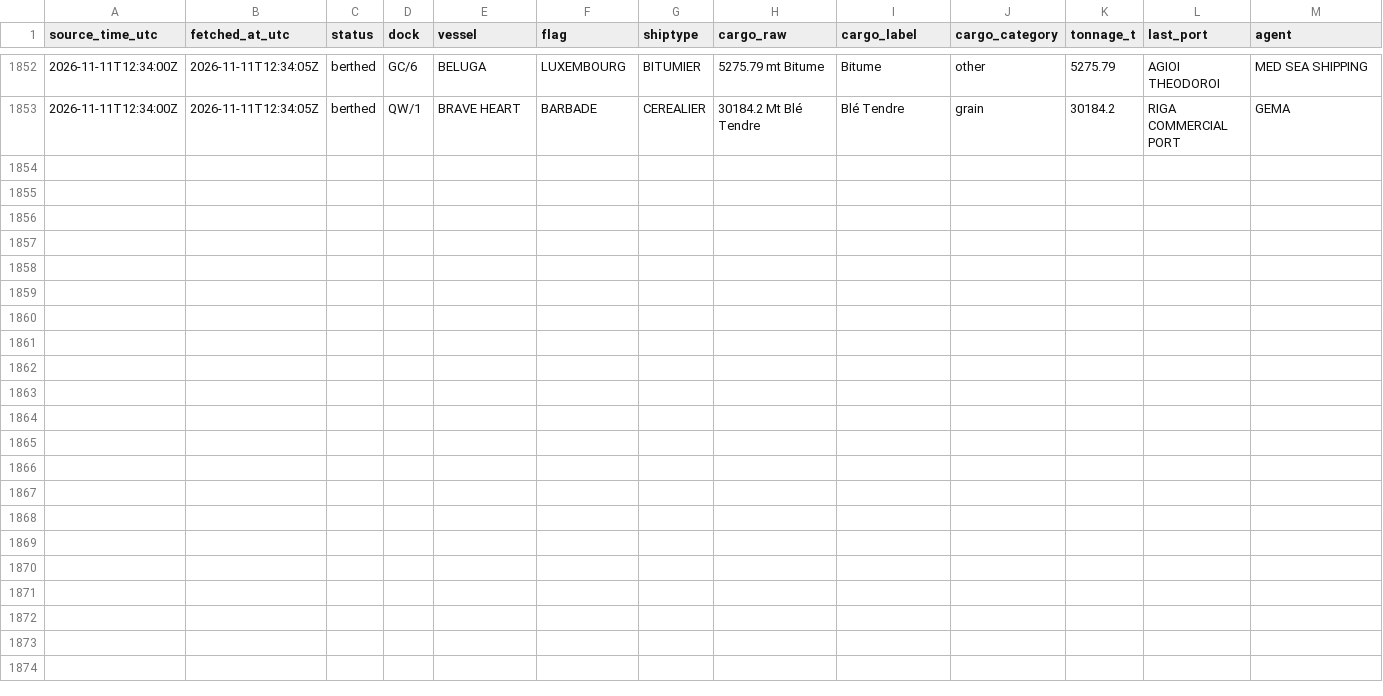
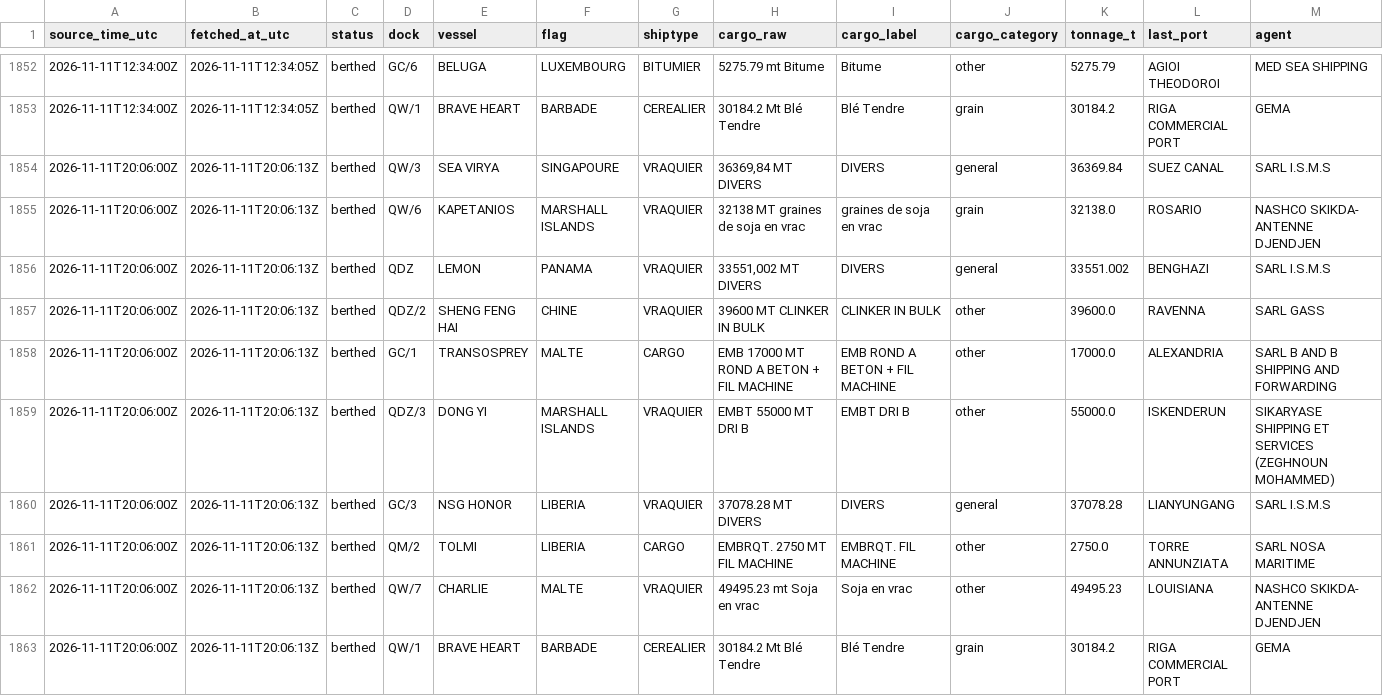
Before and after one commit to abdessamed-britah/djendjen-bellara-twin, a CSV file: data/clean/observations.csv, drawn as a sheet; only a part is shown, gaps mark what is left out; rows hold the shown columns only; the diff names each change by its address in the sheet, - before the commit and + after, or states it on an @@ line.

Commit message:
data: situation portuaire 2026-11-11T20:06Z

```diff
--- a/data/clean/observations.csv
+++ b/data/clean/observations.csv
+row 1854: 2026-11-11T20:06:00Z | 2026-11-11T20:06:13Z | berthed | QW/3 | SEA VIRYA | SINGAPOURE | VRAQUIER | 36369,84 MT DIVERS | DIVERS | general | 36369.84 | SUEZ CANAL | SARL I.S.M.S
+row 1855: 2026-11-11T20:06:00Z | 2026-11-11T20:06:13Z | berthed | QW/6 | KAPETANIOS | MARSHALL ISLANDS | VRAQUIER | 32138 MT graines de soja en vrac | graines de soja en vrac | grain | 32138.0 | ROSARIO | NASHCO SKIKDA- ANTENNE DJENDJEN
+row 1856: 2026-11-11T20:06:00Z | 2026-11-11T20:06:13Z | berthed | QDZ | LEMON | PANAMA | VRAQUIER | 33551,002 MT DIVERS | DIVERS | general | 33551.002 | BENGHAZI | SARL I.S.M.S
+row 1857: 2026-11-11T20:06:00Z | 2026-11-11T20:06:13Z | berthed | QDZ/2 | SHENG FENG HAI | CHINE | VRAQUIER | 39600 MT CLINKER IN BULK | CLINKER IN BULK | other | 39600.0 | RAVENNA | SARL GASS
+row 1858: 2026-11-11T20:06:00Z | 2026-11-11T20:06:13Z | berthed | GC/1 | TRANSOSPREY | MALTE | CARGO | EMB 17000 MT ROND A BETON + FIL MACHINE | EMB ROND A BETON + FIL MACHINE | other | 17000.0 | ALEXANDRIA | SARL B AND B SHIPPING AND FORWARDING
+row 1859: 2026-11-11T20:06:00Z | 2026-11-11T20:06:13Z | berthed | QDZ/3 | DONG YI | MARSHALL ISLANDS | VRAQUIER | EMBT 55000 MT DRI B | EMBT DRI B | other | 55000.0 | ISKENDERUN | SIKARYASE SHIPPING ET SERVICES (ZEGHNOUN MOHAMMED)
+row 1860: 2026-11-11T20:06:00Z | 2026-11-11T20:06:13Z | berthed | GC/3 | NSG HONOR | LIBERIA | VRAQUIER | 37078.28 MT DIVERS | DIVERS | general | 37078.28 | LIANYUNGANG | SARL I.S.M.S
+row 1861: 2026-11-11T20:06:00Z | 2026-11-11T20:06:13Z | berthed | QM/2 | TOLMI | LIBERIA | CARGO | EMBRQT. 2750 MT FIL MACHINE | EMBRQT. FIL MACHINE | other | 2750.0 | TORRE ANNUNZIATA | SARL NOSA MARITIME
+row 1862: 2026-11-11T20:06:00Z | 2026-11-11T20:06:13Z | berthed | QW/7 | CHARLIE | MALTE | VRAQUIER | 49495.23 mt Soja en vrac | Soja en vrac | other | 49495.23 | LOUISIANA | NASHCO SKIKDA- ANTENNE DJENDJEN
+row 1863: 2026-11-11T20:06:00Z | 2026-11-11T20:06:13Z | berthed | QW/1 | BRAVE HEART | BARBADE | CEREALIER | 30184.2 Mt Blé Tendre | Blé Tendre | grain | 30184.2 | RIGA COMMERCIAL PORT | GEMA
```
Also changed, not shown: data/raw/port_status/_manifest.csv.
